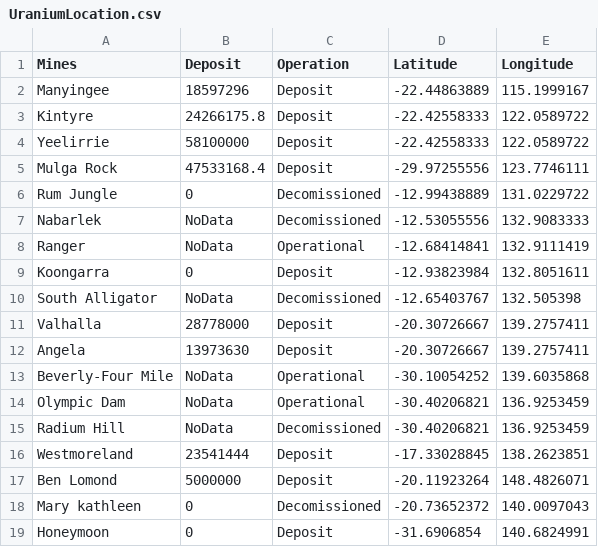
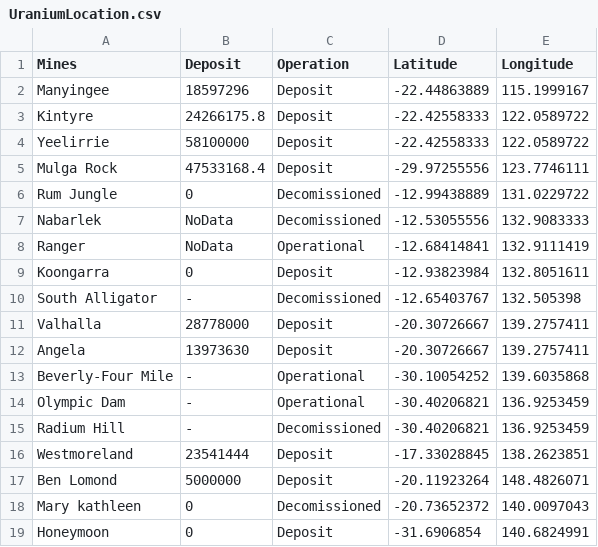
Before and after one commit to Nigel-Lam/FIT3179A2, a CSV file: Datasets/UraniumLocation.csv, drawn as a sheet.

Commit message:
Update UraniumLocation.csv

```diff
--- a/Datasets/UraniumLocation.csv
+++ b/Datasets/UraniumLocation.csv
@@ -9,8 +9,8 @@ Ranger,NoData,Operational,-12.68414841,132.9111419
 Koongarra,0,Deposit,-12.93823984,132.8051611
-South Alligator,NoData,Decomissioned,-12.65403767,132.505398
+South Alligator,-,Decomissioned,-12.65403767,132.505398
 Valhalla,28778000,Deposit,-20.30726667,139.2757411
 Angela,13973630,Deposit,-20.30726667,139.2757411
-Beverly-Four Mile,NoData,Operational,-30.10054252,139.6035868
-Olympic Dam,NoData,Operational,-30.40206821,136.9253459
-Radium Hill,NoData,Decomissioned,-30.40206821,136.9253459
+Beverly-Four Mile,-,Operational,-30.10054252,139.6035868
+Olympic Dam,-,Operational,-30.40206821,136.9253459
+Radium Hill,-,Decomissioned,-30.40206821,136.9253459
 Westmoreland,23541444,Deposit,-17.33028845,138.2623851
```
